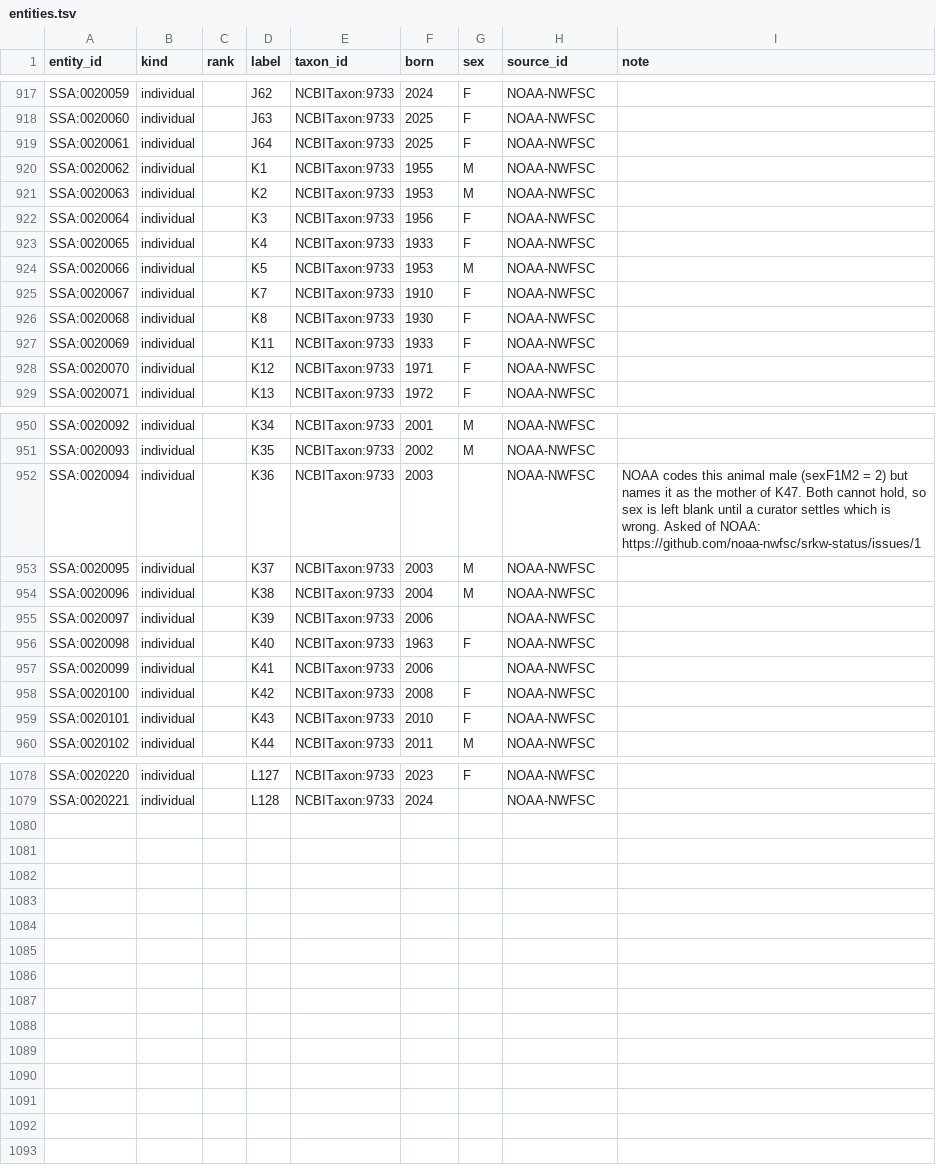
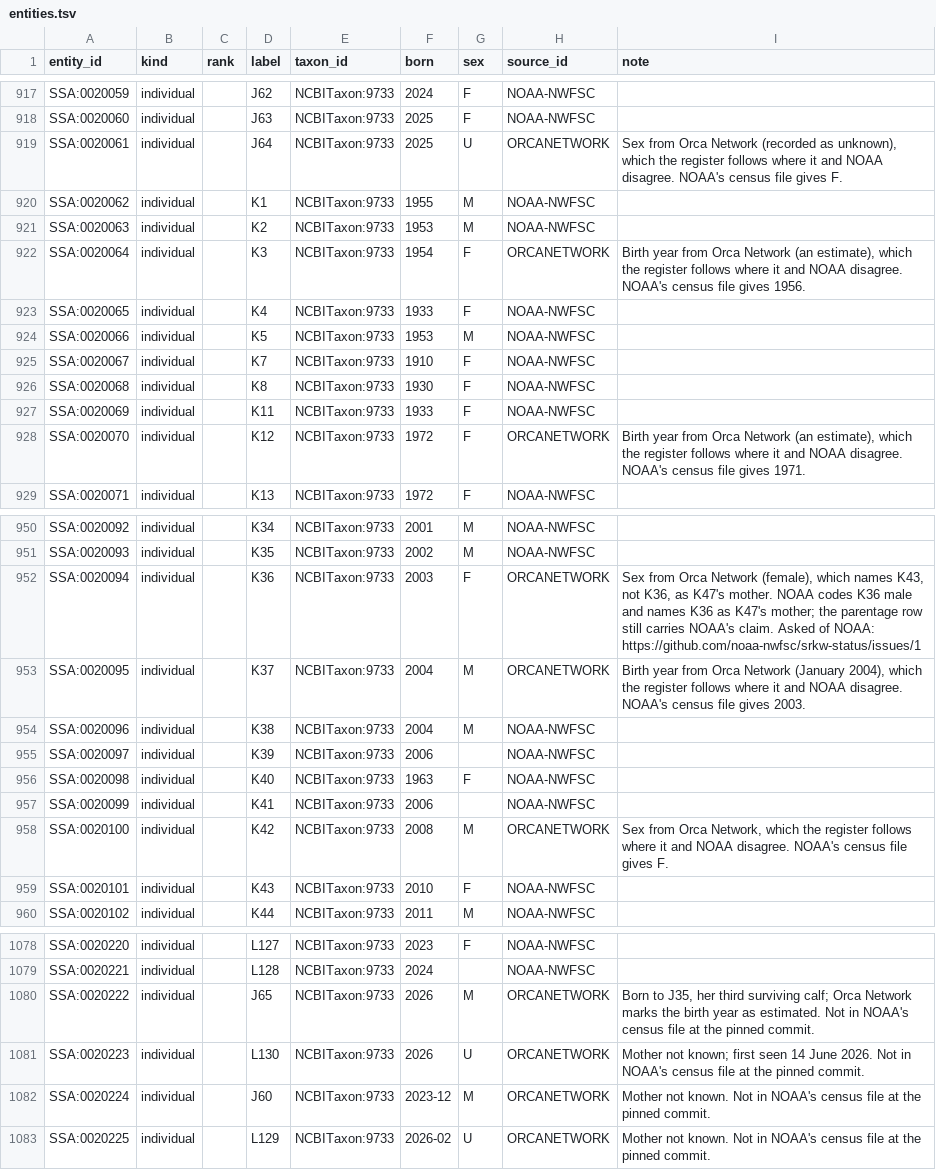
Before and after one commit to salish-sea/animals, a TSV file: data/entities.tsv, drawn as a sheet; only a part is shown, gaps mark what is left out; the diff covers the shown part only.

```diff
--- a/data/entities.tsv
+++ b/data/entities.tsv
@@ -918,6 +918,6 @@ SSA:0020059	individual		J62	NCBITaxon:9733	2024	F	NOAA-NWFSC
 SSA:0020060	individual		J63	NCBITaxon:9733	2025	F	NOAA-NWFSC	
-SSA:0020061	individual		J64	NCBITaxon:9733	2025	F	NOAA-NWFSC	
+SSA:0020061	individual		J64	NCBITaxon:9733	2025	U	ORCANETWORK	Sex from Orca Network (recorded as unknown), which the register follows where it and NOAA disagree. NOAA's census file gives F.
 SSA:0020062	individual		K1	NCBITaxon:9733	1955	M	NOAA-NWFSC	
 SSA:0020063	individual		K2	NCBITaxon:9733	1953	M	NOAA-NWFSC	
-SSA:0020064	individual		K3	NCBITaxon:9733	1956	F	NOAA-NWFSC	
+SSA:0020064	individual		K3	NCBITaxon:9733	1954	F	ORCANETWORK	Birth year from Orca Network (an estimate), which the register follows where it and NOAA disagree. NOAA's census file gives 1956.
 SSA:0020065	individual		K4	NCBITaxon:9733	1933	F	NOAA-NWFSC	
@@ -927,3 +927,3 @@ SSA:0020068	individual		K8	NCBITaxon:9733	1930	F	NOAA-NWFSC
 SSA:0020069	individual		K11	NCBITaxon:9733	1933	F	NOAA-NWFSC	
-SSA:0020070	individual		K12	NCBITaxon:9733	1971	F	NOAA-NWFSC	
+SSA:0020070	individual		K12	NCBITaxon:9733	1972	F	ORCANETWORK	Birth year from Orca Network (an estimate), which the register follows where it and NOAA disagree. NOAA's census file gives 1971.
 SSA:0020071	individual		K13	NCBITaxon:9733	1972	F	NOAA-NWFSC	
@@ -951,4 +951,4 @@ SSA:0020092	individual		K34	NCBITaxon:9733	2001	M	NOAA-NWFSC
 SSA:0020093	individual		K35	NCBITaxon:9733	2002	M	NOAA-NWFSC	
-SSA:0020094	individual		K36	NCBITaxon:9733	2003		NOAA-NWFSC	NOAA codes this animal male (sexF1M2 = 2) but names it as the mother of K47. Both cannot hold, so sex is left blank until a curator settles which is wrong. Asked of NOAA: https://github.com/noaa-nwfsc/srkw-status/issues/1
-SSA:0020095	individual		K37	NCBITaxon:9733	2003	M	NOAA-NWFSC	
+SSA:0020094	individual		K36	NCBITaxon:9733	2003	F	ORCANETWORK	Sex from Orca Network (female), which names K43, not K36, as K47's mother. NOAA codes K36 male and names K36 as K47's mother; the parentage row still carries NOAA's claim. Asked of NOAA: https://github.com/noaa-nwfsc/srkw-status/issues/1
+SSA:0020095	individual		K37	NCBITaxon:9733	2004	M	ORCANETWORK	Birth year from Orca Network (January 2004), which the register follows where it and NOAA disagree. NOAA's census file gives 2003.
 SSA:0020096	individual		K38	NCBITaxon:9733	2004	M	NOAA-NWFSC	
@@ -957,3 +957,3 @@ SSA:0020098	individual		K40	NCBITaxon:9733	1963	F	NOAA-NWFSC
 SSA:0020099	individual		K41	NCBITaxon:9733	2006		NOAA-NWFSC	
-SSA:0020100	individual		K42	NCBITaxon:9733	2008	F	NOAA-NWFSC	
+SSA:0020100	individual		K42	NCBITaxon:9733	2008	M	ORCANETWORK	Sex from Orca Network, which the register follows where it and NOAA disagree. NOAA's census file gives F.
 SSA:0020101	individual		K43	NCBITaxon:9733	2010	F	NOAA-NWFSC	
@@ -1079 +1079,5 @@ SSA:0020220	individual		L127	NCBITaxon:9733	2023	F	NOAA-NWFSC
 SSA:0020221	individual		L128	NCBITaxon:9733	2024		NOAA-NWFSC	
+SSA:0020222	individual		J65	NCBITaxon:9733	2026	M	ORCANETWORK	Born to J35, her third surviving calf; Orca Network marks the birth year as estimated. Not in NOAA's census file at the pinned commit.
+SSA:0020223	individual		L130	NCBITaxon:9733	2026	U	ORCANETWORK	Mother not known; first seen 14 June 2026. Not in NOAA's census file at the pinned commit.
+SSA:0020224	individual		J60	NCBITaxon:9733	2023-12	M	ORCANETWORK	Mother not known. Not in NOAA's census file at the pinned commit.
+SSA:0020225	individual		L129	NCBITaxon:9733	2026-02	U	ORCANETWORK	Mother not known. Not in NOAA's census file at the pinned commit.
```
Also changed, not shown: 15 edited cells elsewhere in this file, data/membership.tsv, data/sources.tsv, 7 other files.
